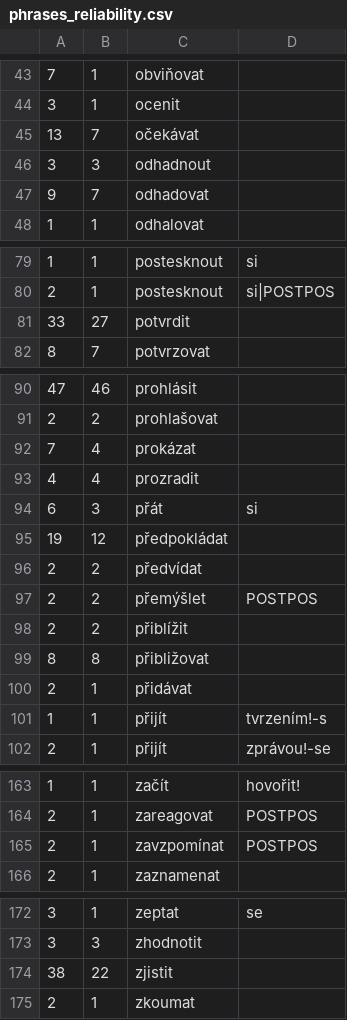
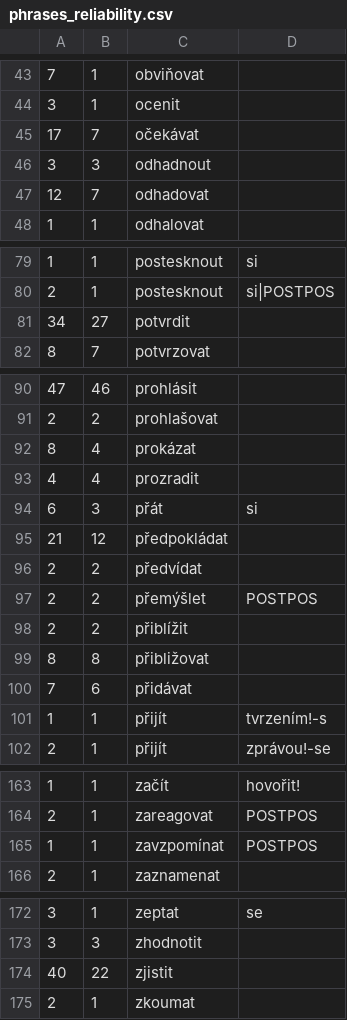
Before and after one commit to ufal/soudec, a CSV file: system/resources/phrases_reliability.csv, drawn as a sheet; only a part is shown, gaps mark what is left out; the diff covers the shown part only.

```diff
--- a/system/resources/phrases_reliability.csv
+++ b/system/resources/phrases_reliability.csv
@@ -44,5 +44,5 @@
 3	1	ocenit	
-13	7	očekávat	
+17	7	očekávat	
 3	3	odhadnout	
-9	7	odhadovat	
+12	7	odhadovat	
 1	1	odhalovat	
@@ -80,3 +80,3 @@
 2	1	postesknout	si|POSTPOS
-33	27	potvrdit	
+34	27	potvrdit	
 8	7	potvrzovat	
@@ -91,6 +91,6 @@
 2	2	prohlašovat	
-7	4	prokázat	
+8	4	prokázat	
 4	4	prozradit	
 6	3	přát	si
-19	12	předpokládat	
+21	12	předpokládat	
 2	2	předvídat	
@@ -99,3 +99,3 @@
 8	8	přibližovat	
-2	1	přidávat	
+7	6	přidávat	
 1	1	přijít	tvrzením!-s
@@ -164,3 +164,3 @@
 2	1	zareagovat	POSTPOS
-2	1	zavzpomínat	POSTPOS
+1	1	zavzpomínat	POSTPOS
 2	1	zaznamenat	
@@ -173,3 +173,3 @@
 3	3	zhodnotit	
-38	22	zjistit	
+40	22	zjistit	
 2	1	zkoumat	
```
Also changed, not shown: 17 edited cells elsewhere in this file, 2 other files.
